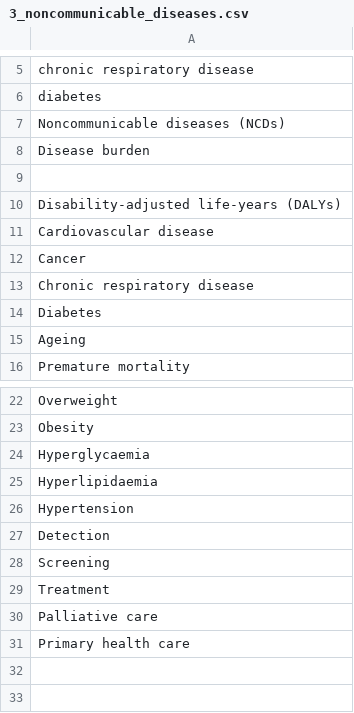
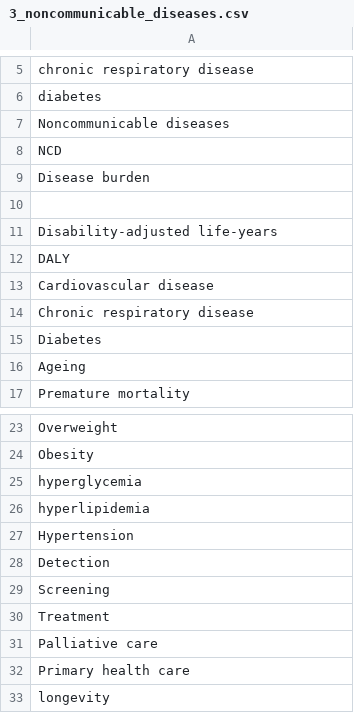
Before and after one commit to abertierir/MediTechInsight, a CSV file: data/3_noncommunicable_diseases.csv, drawn as a sheet; only a part is shown, gaps mark what is left out.

```diff
--- a/data/3_noncommunicable_diseases.csv
+++ b/data/3_noncommunicable_diseases.csv
@@ -6,8 +6,9 @@ chronic respiratory disease
 diabetes
-Noncommunicable diseases (NCDs)
+Noncommunicable diseases
+NCD
 Disease burden
 
-Disability-adjusted life-years (DALYs)
+Disability-adjusted life-years
+DALY
 Cardiovascular disease
-Cancer
 Chronic respiratory disease
@@ -23,4 +24,4 @@ Overweight
 Obesity
-Hyperglycaemia
-Hyperlipidaemia
+hyperglycemia
+hyperlipidemia
 Hypertension
@@ -31 +32,2 @@ Palliative care
 Primary health care
+longevity
```
Also changed, not shown: 1 other file.
